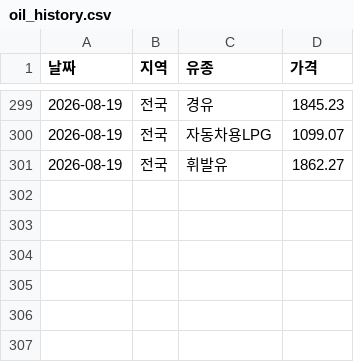
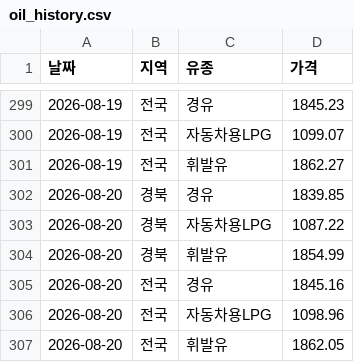
Before and after one commit to ssemtke25-png/travel-expense, a CSV file: data/oil_history.csv, drawn as a sheet; only a part is shown, gaps mark what is left out.

```diff
--- a/data/oil_history.csv
+++ b/data/oil_history.csv
@@ -301 +301,7 @@
 2026-08-19,전국,휘발유,1862.27
+2026-08-20,경북,경유,1839.85
+2026-08-20,경북,자동차용LPG,1087.22
+2026-08-20,경북,휘발유,1854.99
+2026-08-20,전국,경유,1845.16
+2026-08-20,전국,자동차용LPG,1098.96
+2026-08-20,전국,휘발유,1862.05
```
